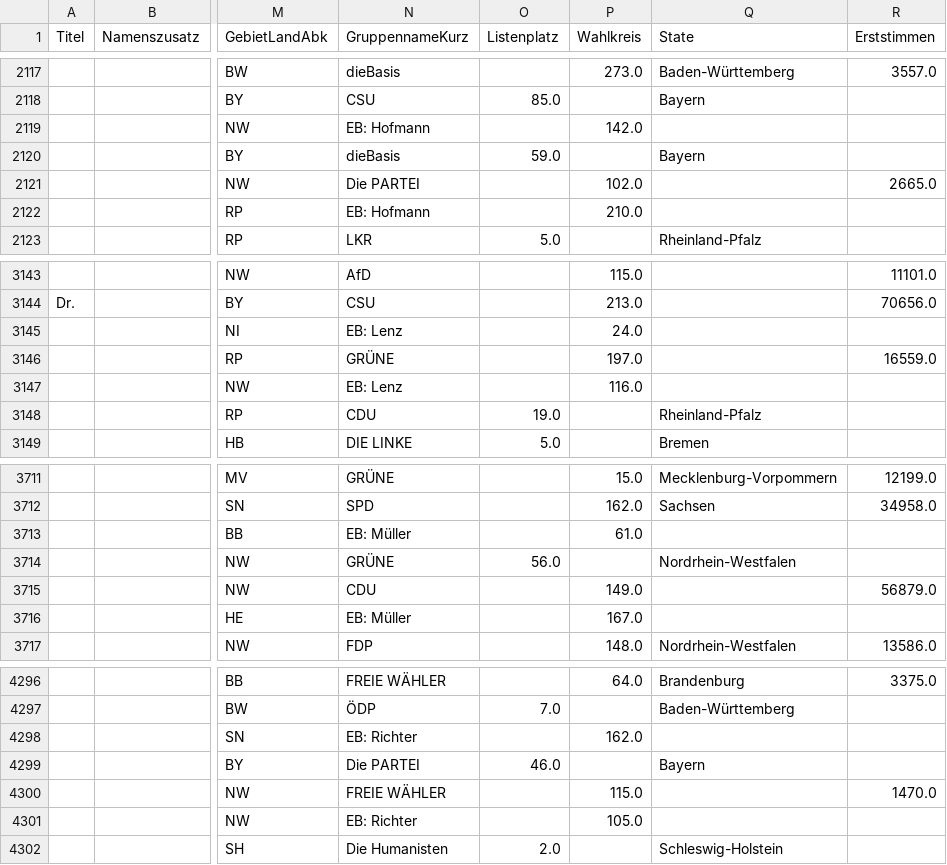
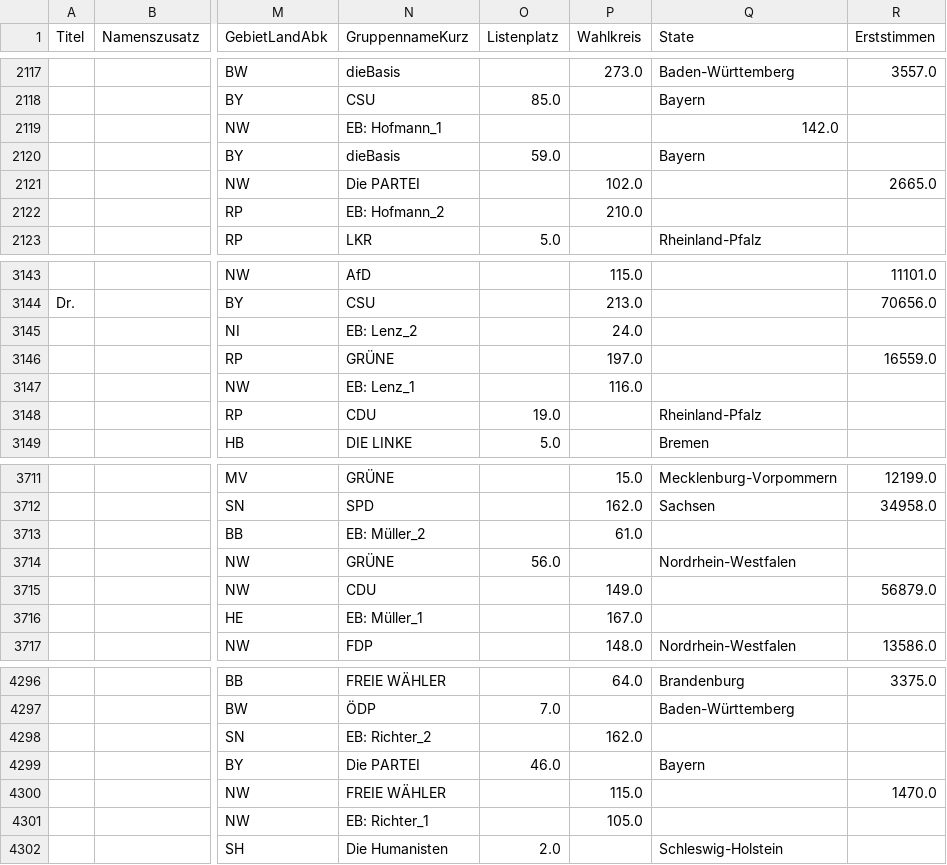
Before and after one commit to nikakhalatiani/Bundestagswahl, a CSV file: data/candidates2021.csv, drawn as a sheet; only a part is shown, gaps mark what is left out; the diff covers the shown part only; the diff names each change by its address in the sheet, - before the commit and + after, or states it on an @@ line.

Commit message:
2021 all tables except ballot are full

```diff
--- a/data/candidates2021.csv
+++ b/data/candidates2021.csv
-N2119 (GruppennameKurz): EB: Hofmann
+N2119 (GruppennameKurz): EB: Hofmann_1
-P2119 (Wahlkreis): 142.0
+P2119 (Wahlkreis): (empty)
-Q2119 (State): (empty)
+Q2119 (State): 142.0
-N2122 (GruppennameKurz): EB: Hofmann
+N2122 (GruppennameKurz): EB: Hofmann_2
-N3145 (GruppennameKurz): EB: Lenz
+N3145 (GruppennameKurz): EB: Lenz_2
-N3147 (GruppennameKurz): EB: Lenz
+N3147 (GruppennameKurz): EB: Lenz_1
-N3713 (GruppennameKurz): EB: Müller
+N3713 (GruppennameKurz): EB: Müller_2
-N3716 (GruppennameKurz): EB: Müller
+N3716 (GruppennameKurz): EB: Müller_1
-N4298 (GruppennameKurz): EB: Richter
+N4298 (GruppennameKurz): EB: Richter_2
-N4301 (GruppennameKurz): EB: Richter
+N4301 (GruppennameKurz): EB: Richter_1
```
Also changed, not shown: 2 edited cells elsewhere in this file, 2 other files.
